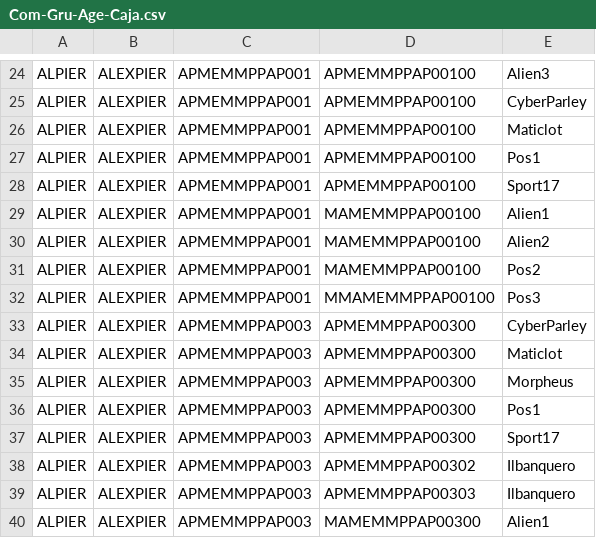
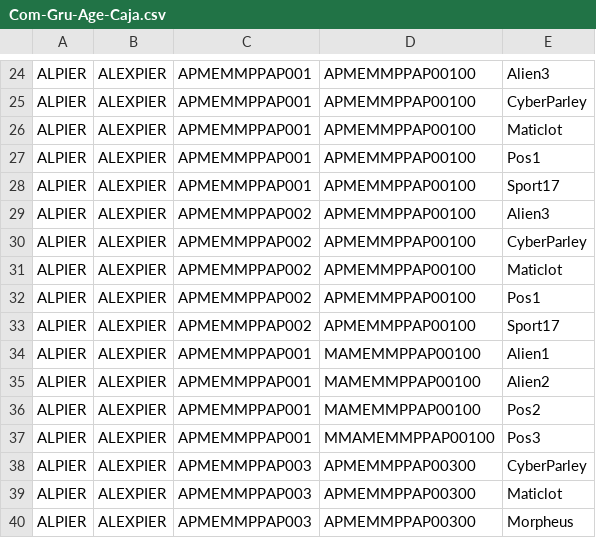
Before and after one commit to gesaodin/bdse, a CSV file: public/temp/Com-Gru-Age-Caja.csv, drawn as a sheet; only a part is shown, gaps mark what is left out; the shorter side is filled out with more unchanged rows.

```diff
--- a/public/temp/Com-Gru-Age-Caja.csv
+++ b/public/temp/Com-Gru-Age-Caja.csv
@@ -28,2 +28,7 @@ ALPIER;ALEXPIER;APMEMMPPAP001;APMEMMPPAP00100;Pos1
 ALPIER;ALEXPIER;APMEMMPPAP001;APMEMMPPAP00100;Sport17
+ALPIER;ALEXPIER;APMEMMPPAP002;APMEMMPPAP00100;Alien3
+ALPIER;ALEXPIER;APMEMMPPAP002;APMEMMPPAP00100;CyberParley
+ALPIER;ALEXPIER;APMEMMPPAP002;APMEMMPPAP00100;Maticlot
+ALPIER;ALEXPIER;APMEMMPPAP002;APMEMMPPAP00100;Pos1
+ALPIER;ALEXPIER;APMEMMPPAP002;APMEMMPPAP00100;Sport17
 ALPIER;ALEXPIER;APMEMMPPAP001;MAMEMMPPAP00100;Alien1
```
Also changed, not shown: 3 other files.
